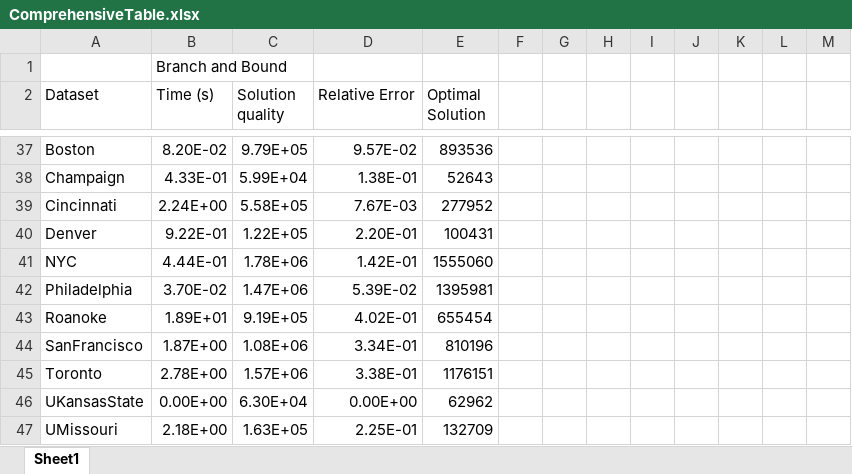
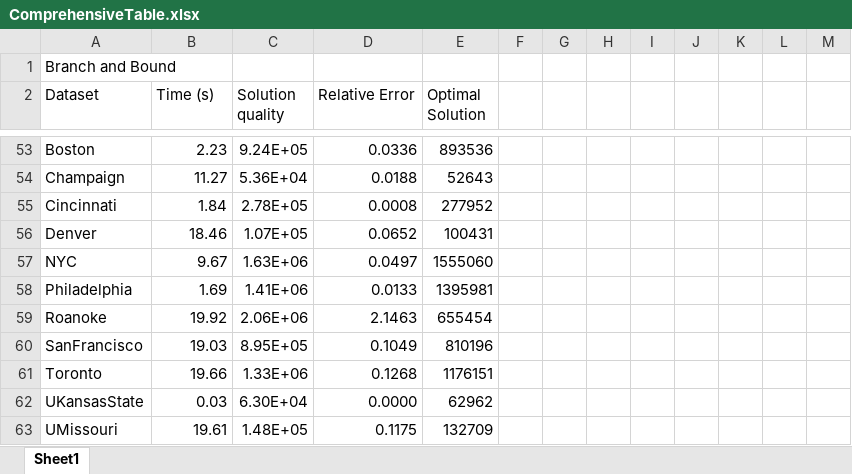
Before and after one commit to SND96/TSP-Project, an Excel workbook: ComprehensiveTable.xlsx, sheet Sheet1, drawn as a sheet; only a part is shown, gaps mark what is left out; values as stored, in another font and other column widths than the file's, no borders; removed rows and columns are numbered as before the commit, all else as after; the diff covers the shown part only; the diff names each change by its address in the sheet, - before the commit and + after, or states it on an @@ line.

```diff
--- a/ComprehensiveTable.xlsx (sheet Sheet1)
+++ b/ComprehensiveTable.xlsx (sheet Sheet1)
-row 1:  | Branch and Bound
+row 1: Branch and Bound
-B53 (Time (s)): 8.20E-02
+B53 (Time (s)): 2.23
-C53 (Solution quality): 9.79E+05
+C53 (Solution quality): 9.24E+05
-D53 (Relative Error): 9.57E-02
+D53 (Relative Error): 0.0336
-B54 (Time (s)): 4.33E-01
+B54 (Time (s)): 11.27
-C54 (Solution quality): 5.99E+04
+C54 (Solution quality): 5.36E+04
-D54 (Relative Error): 1.38E-01
+D54 (Relative Error): 0.0188
-B55 (Time (s)): 2.24E+00
+B55 (Time (s)): 1.84
-C55 (Solution quality): 5.58E+05
+C55 (Solution quality): 2.78E+05
-D55 (Relative Error): 7.67E-03
+D55 (Relative Error): 0.0008
-B56 (Time (s)): 9.22E-01
+B56 (Time (s)): 18.46
-C56 (Solution quality): 1.22E+05
+C56 (Solution quality): 1.07E+05
-D56 (Relative Error): 2.20E-01
+D56 (Relative Error): 0.0652
-B57 (Time (s)): 4.44E-01
+B57 (Time (s)): 9.67
-C57 (Solution quality): 1.78E+06
+C57 (Solution quality): 1.63E+06
-D57 (Relative Error): 1.42E-01
+D57 (Relative Error): 0.0497
-B58 (Time (s)): 3.70E-02
+B58 (Time (s)): 1.69
-C58 (Solution quality): 1.47E+06
+C58 (Solution quality): 1.41E+06
-D58 (Relative Error): 5.39E-02
+D58 (Relative Error): 0.0133
-B59 (Time (s)): 1.89E+01
+B59 (Time (s)): 19.92
-C59 (Solution quality): 9.19E+05
+C59 (Solution quality): 2.06E+06
-D59 (Relative Error): 4.02E-01
+D59 (Relative Error): 2.1463
-B60 (Time (s)): 1.87E+00
+B60 (Time (s)): 19.03
-C60 (Solution quality): 1.08E+06
+C60 (Solution quality): 8.95E+05
-D60 (Relative Error): 3.34E-01
+D60 (Relative Error): 0.1049
-B61 (Time (s)): 2.78E+00
+B61 (Time (s)): 19.66
-C61 (Solution quality): 1.57E+06
+C61 (Solution quality): 1.33E+06
-D61 (Relative Error): 3.38E-01
+D61 (Relative Error): 0.1268
-B62 (Time (s)): 0.00E+00
+B62 (Time (s)): 0.03
-D62 (Relative Error): 0.00E+00
+D62 (Relative Error): 0.0000
-B63 (Time (s)): 2.18E+00
+B63 (Time (s)): 19.61
-C63 (Solution quality): 1.63E+05
+C63 (Solution quality): 1.48E+05
-D63 (Relative Error): 2.25E-01
+D63 (Relative Error): 0.1175
```
Also changed, not shown: 18 added rows, 2 removed rows and 67 edited cells elsewhere in this sheet, 5 other files.
